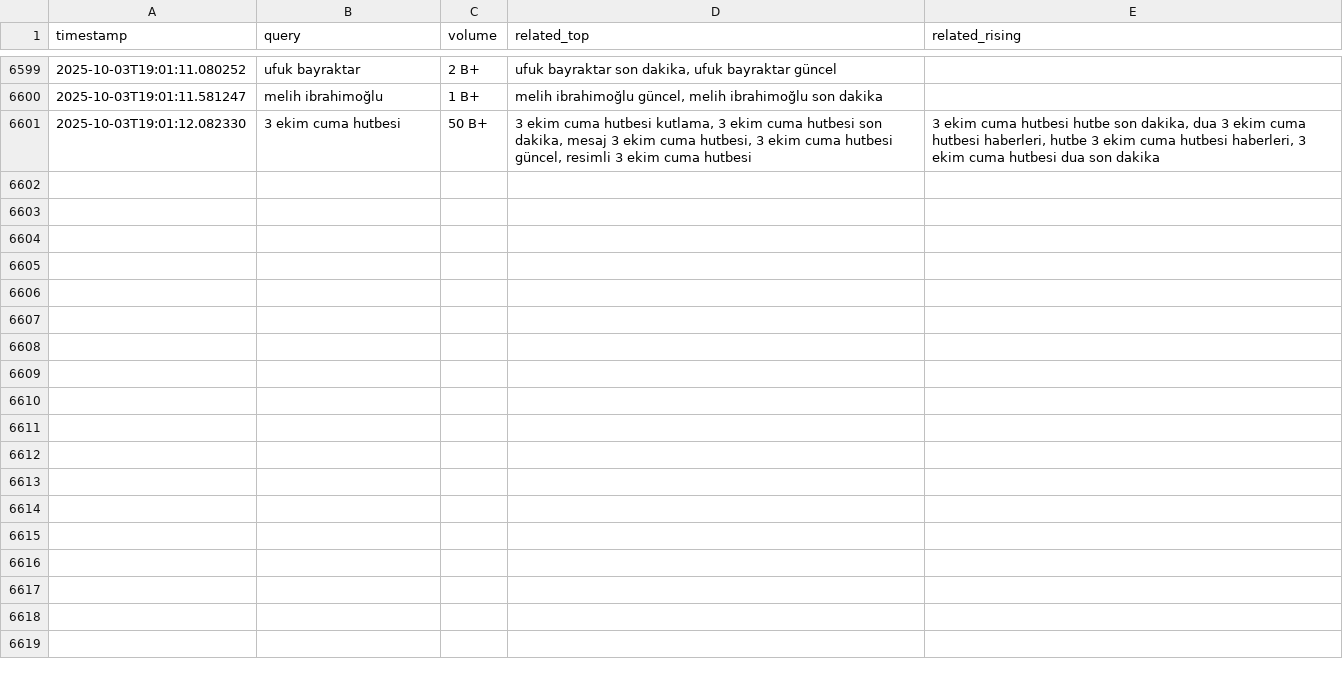
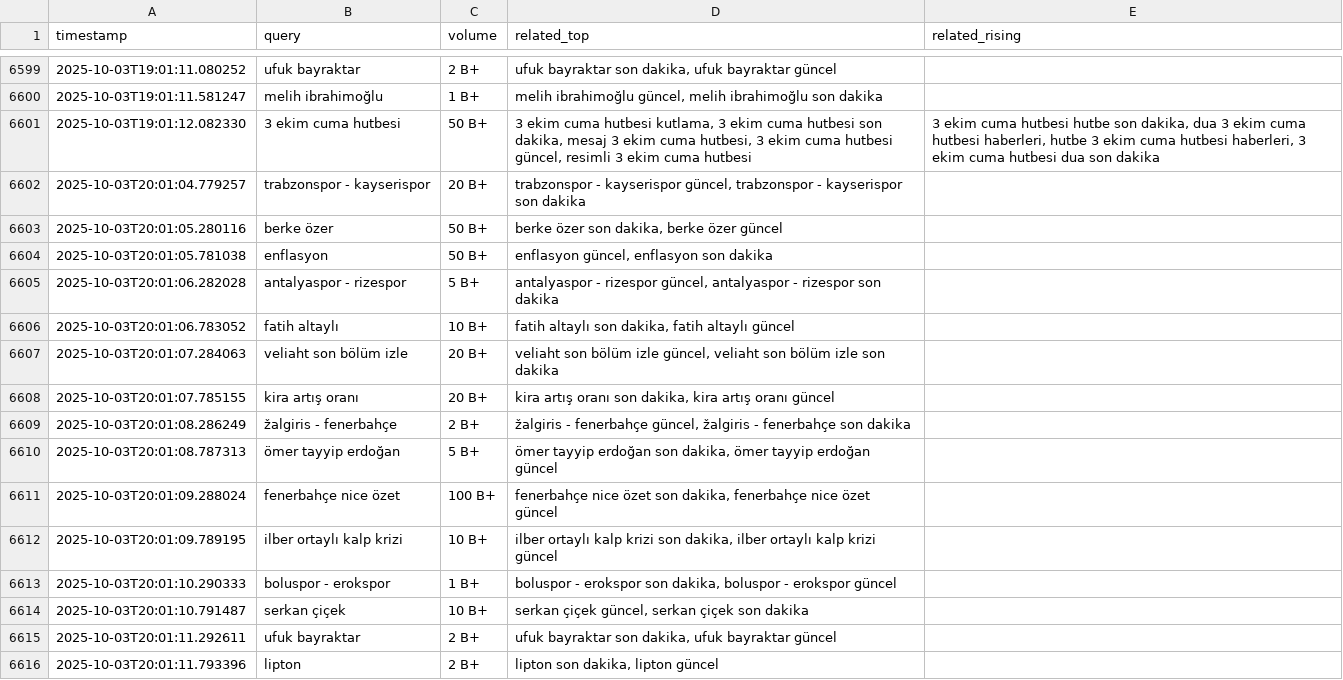
Before and after one commit to igyccmt/trends-scraper, a CSV file: trends.csv, drawn as a sheet; only a part is shown, gaps mark what is left out; the diff names each change by its address in the sheet, - before the commit and + after, or states it on an @@ line.

```diff
--- a/trends.csv
+++ b/trends.csv
+row 6602: 2025-10-03T20:01:04.779257 | trabzonspor - kayserispor | 20 B+ | trabzonspor - kayserispor güncel, trabzonspor - kayserispor son dakika
+row 6603: 2025-10-03T20:01:05.280116 | berke özer | 50 B+ | berke özer son dakika, berke özer güncel
+row 6604: 2025-10-03T20:01:05.781038 | enflasyon | 50 B+ | enflasyon güncel, enflasyon son dakika
+row 6605: 2025-10-03T20:01:06.282028 | antalyaspor - rizespor | 5 B+ | antalyaspor - rizespor güncel, antalyaspor - rizespor son dakika
+row 6606: 2025-10-03T20:01:06.783052 | fatih altaylı | 10 B+ | fatih altaylı son dakika, fatih altaylı güncel
+row 6607: 2025-10-03T20:01:07.284063 | veliaht son bölüm izle | 20 B+ | veliaht son bölüm izle güncel, veliaht son bölüm izle son dakika
+row 6608: 2025-10-03T20:01:07.785155 | kira artış oranı | 20 B+ | kira artış oranı son dakika, kira artış oranı güncel
+row 6609: 2025-10-03T20:01:08.286249 | žalgiris - fenerbahçe | 2 B+ | žalgiris - fenerbahçe güncel, žalgiris - fenerbahçe son dakika
+row 6610: 2025-10-03T20:01:08.787313 | ömer tayyip erdoğan | 5 B+ | ömer tayyip erdoğan son dakika, ömer tayyip erdoğan güncel
+row 6611: 2025-10-03T20:01:09.288024 | fenerbahçe nice özet | 100 B+ | fenerbahçe nice özet son dakika, fenerbahçe nice özet güncel
+row 6612: 2025-10-03T20:01:09.789195 | ilber ortaylı kalp krizi | 10 B+ | ilber ortaylı kalp krizi son dakika, ilber ortaylı kalp krizi güncel
+row 6613: 2025-10-03T20:01:10.290333 | boluspor - erokspor | 1 B+ | boluspor - erokspor son dakika, boluspor - erokspor güncel
+row 6614: 2025-10-03T20:01:10.791487 | serkan çiçek | 10 B+ | serkan çiçek güncel, serkan çiçek son dakika
+row 6615: 2025-10-03T20:01:11.292611 | ufuk bayraktar | 2 B+ | ufuk bayraktar son dakika, ufuk bayraktar güncel
+row 6616: 2025-10-03T20:01:11.793396 | lipton | 2 B+ | lipton son dakika, lipton güncel
```
Also changed, not shown: trends_2025-10-03.csv.
